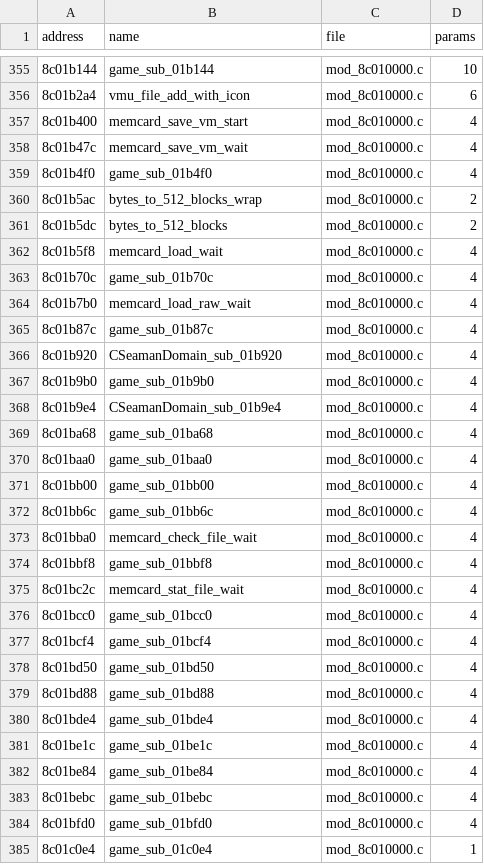
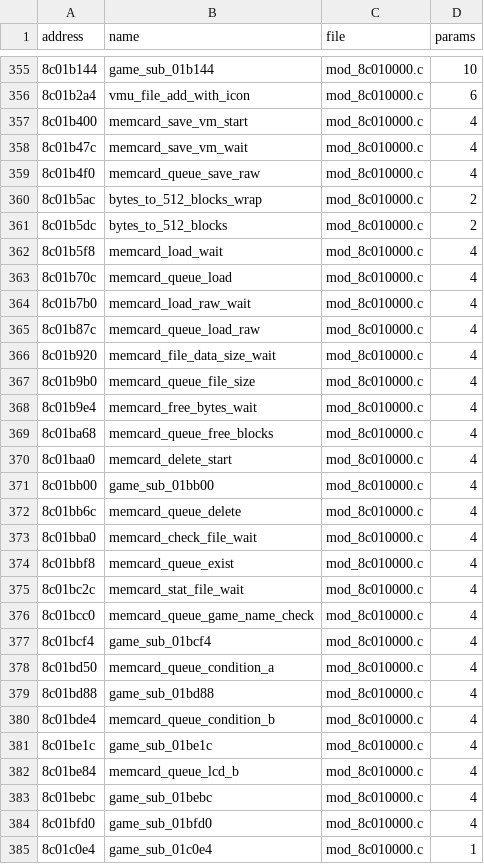
Before and after one commit to quatric/seaman-decomp, a TSV file: decomp/functions.tsv, drawn as a sheet; only a part is shown, gaps mark what is left out; the diff covers the shown part only.

```diff
--- a/decomp/functions.tsv
+++ b/decomp/functions.tsv
@@ -358,3 +358,3 @@ address	name	file	params
 8c01b47c	memcard_save_vm_wait	mod_8c010000.c	4
-8c01b4f0	game_sub_01b4f0	mod_8c010000.c	4
+8c01b4f0	memcard_queue_save_raw	mod_8c010000.c	4
 8c01b5ac	bytes_to_512_blocks_wrap	mod_8c010000.c	2
@@ -362,22 +362,22 @@ address	name	file	params
 8c01b5f8	memcard_load_wait	mod_8c010000.c	4
-8c01b70c	game_sub_01b70c	mod_8c010000.c	4
+8c01b70c	memcard_queue_load	mod_8c010000.c	4
 8c01b7b0	memcard_load_raw_wait	mod_8c010000.c	4
-8c01b87c	game_sub_01b87c	mod_8c010000.c	4
-8c01b920	CSeamanDomain_sub_01b920	mod_8c010000.c	4
-8c01b9b0	game_sub_01b9b0	mod_8c010000.c	4
-8c01b9e4	CSeamanDomain_sub_01b9e4	mod_8c010000.c	4
-8c01ba68	game_sub_01ba68	mod_8c010000.c	4
-8c01baa0	game_sub_01baa0	mod_8c010000.c	4
+8c01b87c	memcard_queue_load_raw	mod_8c010000.c	4
+8c01b920	memcard_file_data_size_wait	mod_8c010000.c	4
+8c01b9b0	memcard_queue_file_size	mod_8c010000.c	4
+8c01b9e4	memcard_free_bytes_wait	mod_8c010000.c	4
+8c01ba68	memcard_queue_free_blocks	mod_8c010000.c	4
+8c01baa0	memcard_delete_start	mod_8c010000.c	4
 8c01bb00	game_sub_01bb00	mod_8c010000.c	4
-8c01bb6c	game_sub_01bb6c	mod_8c010000.c	4
+8c01bb6c	memcard_queue_delete	mod_8c010000.c	4
 8c01bba0	memcard_check_file_wait	mod_8c010000.c	4
-8c01bbf8	game_sub_01bbf8	mod_8c010000.c	4
+8c01bbf8	memcard_queue_exist	mod_8c010000.c	4
 8c01bc2c	memcard_stat_file_wait	mod_8c010000.c	4
-8c01bcc0	game_sub_01bcc0	mod_8c010000.c	4
+8c01bcc0	memcard_queue_game_name_check	mod_8c010000.c	4
 8c01bcf4	game_sub_01bcf4	mod_8c010000.c	4
-8c01bd50	game_sub_01bd50	mod_8c010000.c	4
+8c01bd50	memcard_queue_condition_a	mod_8c010000.c	4
 8c01bd88	game_sub_01bd88	mod_8c010000.c	4
-8c01bde4	game_sub_01bde4	mod_8c010000.c	4
+8c01bde4	memcard_queue_condition_b	mod_8c010000.c	4
 8c01be1c	game_sub_01be1c	mod_8c010000.c	4
-8c01be84	game_sub_01be84	mod_8c010000.c	4
+8c01be84	memcard_queue_lcd_b	mod_8c010000.c	4
 8c01bebc	game_sub_01bebc	mod_8c010000.c	4
```
Also changed, not shown: 24 edited cells elsewhere in this file, tools/readable_names.tsv, 5 other files.
